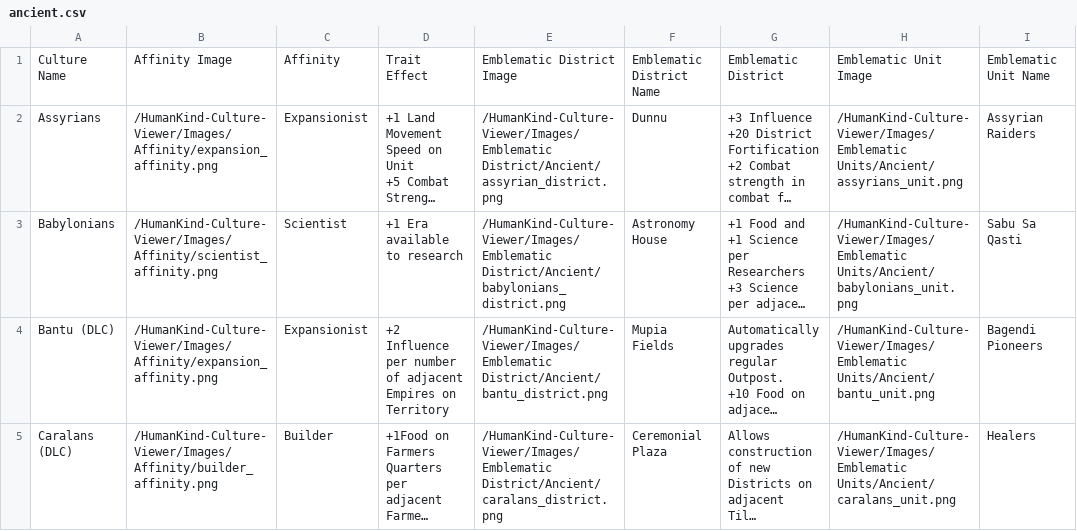
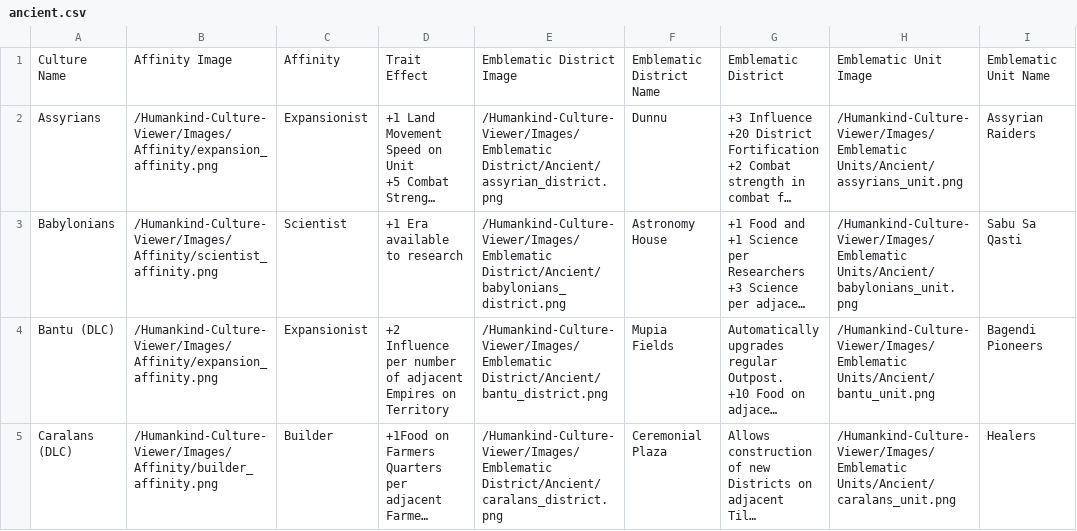
Before and after one commit to AdamJNew/Humankind-Culture-Viewer, a CSV file: ancient.csv, drawn as a sheet; only a part is shown; long unchanged cells end in …; the diff names each change by its address in the sheet, - before the commit and + after, or states it on an @@ line.

Commit message:
Update ancient.csv
Correcting all image paths for updated naming convention (Humankind instead of HumanKind)

```diff
--- a/ancient.csv
+++ b/ancient.csv
-B2: /HumanKind-Culture-Viewer/Images/Affinity/expansion_affinity.png
+B2: /Humankind-Culture-Viewer/Images/Affinity/expansion_affinity.png
-E2: /HumanKind-Culture-Viewer/Images/Emblematic District/Ancient/assyrian_district.png
+E2: /Humankind-Culture-Viewer/Images/Emblematic District/Ancient/assyrian_district.png
-H2: /HumanKind-Culture-Viewer/Images/Emblematic Units/Ancient/assyrians_unit.png
+H2: /Humankind-Culture-Viewer/Images/Emblematic Units/Ancient/assyrians_unit.png
-B3: /HumanKind-Culture-Viewer/Images/Affinity/scientist_affinity.png
+B3: /Humankind-Culture-Viewer/Images/Affinity/scientist_affinity.png
-E3: /HumanKind-Culture-Viewer/Images/Emblematic District/Ancient/babylonians_district.png
+E3: /Humankind-Culture-Viewer/Images/Emblematic District/Ancient/babylonians_district.png
-H3: /HumanKind-Culture-Viewer/Images/Emblematic Units/Ancient/babylonians_unit.png
+H3: /Humankind-Culture-Viewer/Images/Emblematic Units/Ancient/babylonians_unit.png
-B4: /HumanKind-Culture-Viewer/Images/Affinity/expansion_affinity.png
+B4: /Humankind-Culture-Viewer/Images/Affinity/expansion_affinity.png
-E4: /HumanKind-Culture-Viewer/Images/Emblematic District/Ancient/bantu_district.png
+E4: /Humankind-Culture-Viewer/Images/Emblematic District/Ancient/bantu_district.png
-H4: /HumanKind-Culture-Viewer/Images/Emblematic Units/Ancient/bantu_unit.png
+H4: /Humankind-Culture-Viewer/Images/Emblematic Units/Ancient/bantu_unit.png
-B5: /HumanKind-Culture-Viewer/Images/Affinity/builder_affinity.png
+B5: /Humankind-Culture-Viewer/Images/Affinity/builder_affinity.png
-E5: /HumanKind-Culture-Viewer/Images/Emblematic District/Ancient/caralans_district.png
+E5: /Humankind-Culture-Viewer/Images/Emblematic District/Ancient/caralans_district.png
-H5: /HumanKind-Culture-Viewer/Images/Emblematic Units/Ancient/caralans_unit.png
+H5: /Humankind-Culture-Viewer/Images/Emblematic Units/Ancient/caralans_unit.png
```
